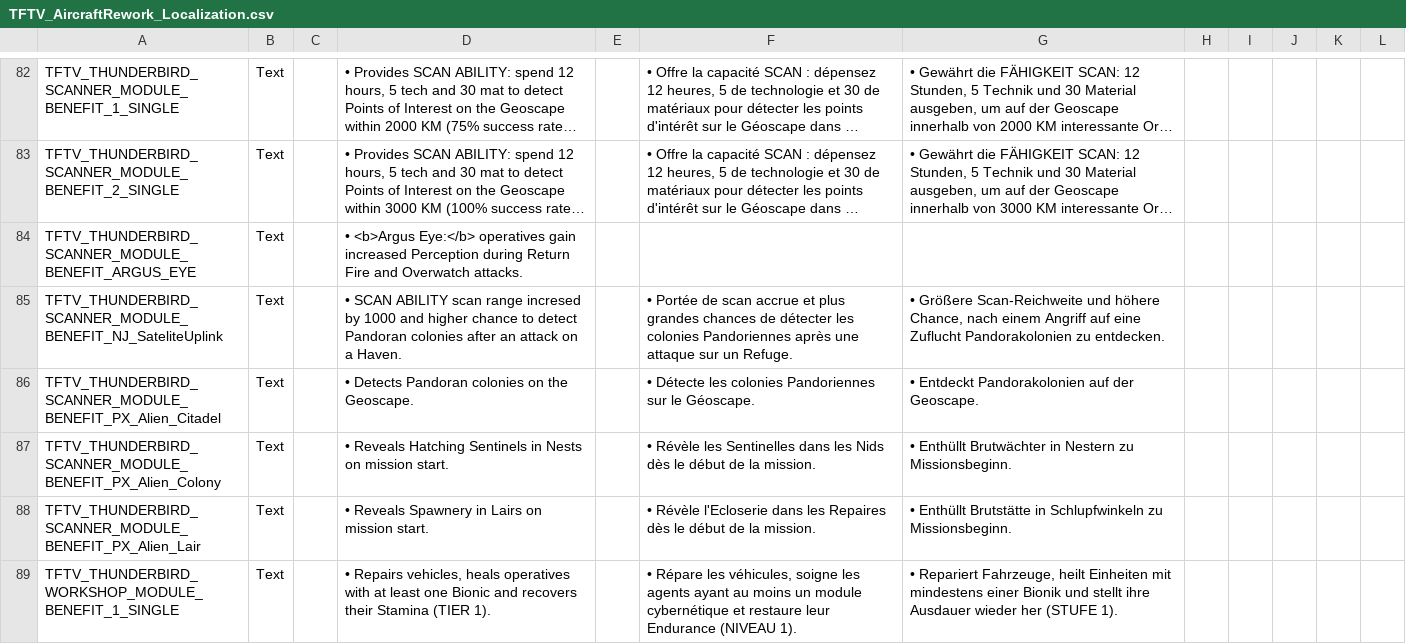
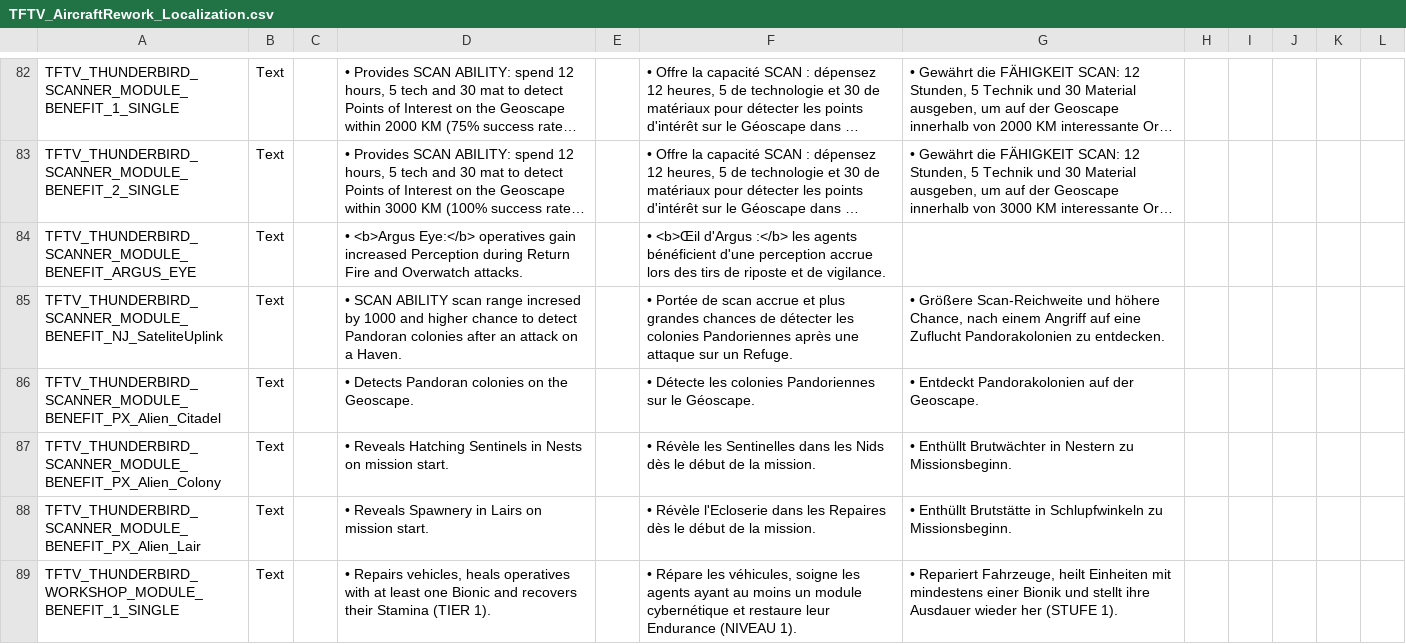
Before and after one commit to ArLn-Fr/TFTV, a CSV file: Dist/Assets/Localization/TFTV_AircraftRework_Localization.csv, drawn as a sheet; only a part is shown, gaps mark what is left out; long unchanged cells end in …; the diff names each change by its address in the sheet, - before the commit and + after, or states it on an @@ line.

Commit message:
French translation

```diff
--- a/Dist/Assets/Localization/TFTV_AircraftRework_Localization.csv
+++ b/Dist/Assets/Localization/TFTV_AircraftRework_Localization.csv
-F84: (empty)
+F84: • <b>Œil d'Argus :</b> les agents bénéficient d'une perception accrue lors des tirs de riposte et de vigilance.
```
Also changed, not shown: Dist/Assets/Localization/TFTV_AbilitiesEffectsStatusesTactical_Localization.csv, Dist/Assets/Localization/TFTV_Events_Localization.csv.
